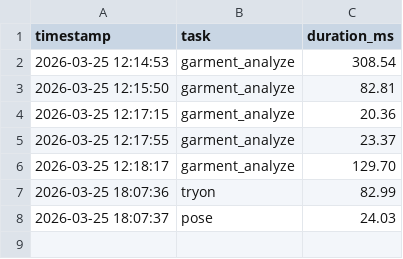
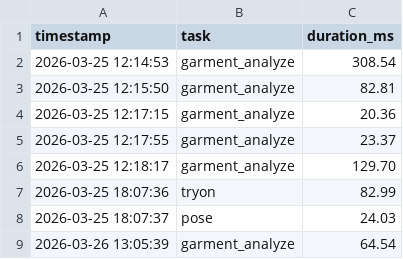
Before and after one commit to Kajen01/fashionista-vision, a CSV file: performance_log.csv, drawn as a sheet.

Commit message:
update the Garment Picker and images with meta data

```diff
--- a/performance_log.csv
+++ b/performance_log.csv
@@ -8 +8,2 @@ timestamp,task,duration_ms
 2026-03-25 18:07:37,pose,24.03
+2026-03-26 13:05:39,garment_analyze,64.54
```
Also changed, not shown: 20 other files.
